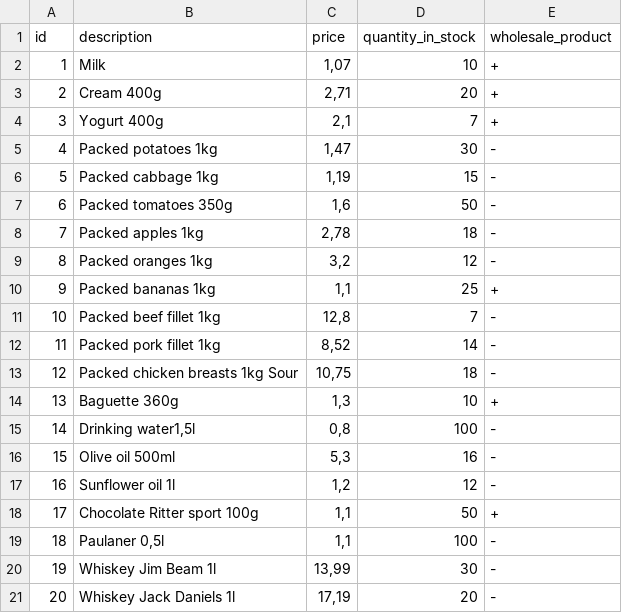
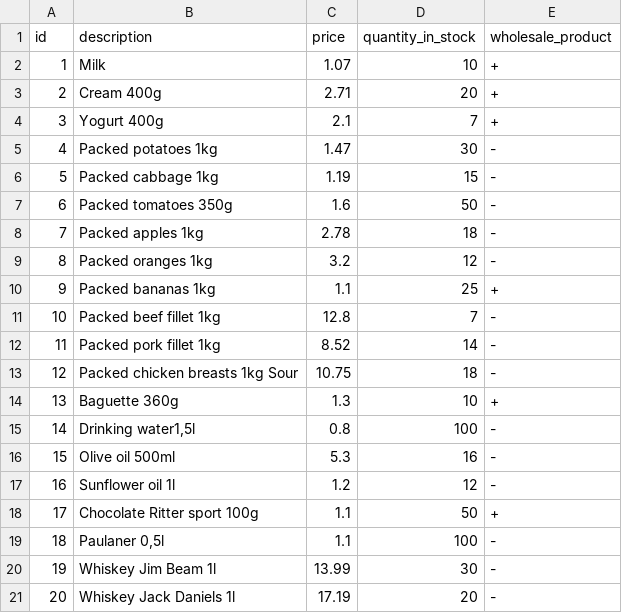
Before and after one commit to ykuzma/CleverTest, a CSV file: src/main/resourses/products.csv, drawn as a sheet.

```diff
--- a/src/main/resourses/products.csv
+++ b/src/main/resourses/products.csv
@@ -1,21 +1,21 @@
 id;description;price;quantity_in_stock;wholesale_product
-1;Milk;1,07;10;+
-2;Cream 400g;2,71;20;+
-3;Yogurt 400g;2,1;7;+
-4;Packed potatoes 1kg;1,47;30;-
-5;Packed cabbage 1kg;1,19;15;-
-6;Packed tomatoes 350g;1,6;50;-
-7;Packed apples 1kg;2,78;18;-
-8;Packed oranges 1kg;3,2;12;-
-9;Packed bananas 1kg;1,1;25;+
-10;Packed beef fillet 1kg;12,8;7;-
-11;Packed pork fillet 1kg;8,52;14;-
-12;Packed chicken breasts 1kg Sour;10,75;18;-
-13;Baguette 360g;1,3;10;+
-14;Drinking water1,5l;0,8;100;-
-15;Olive oil 500ml;5,3;16;-
-16;Sunflower oil 1l;1,2;12;-
-17;Chocolate Ritter sport 100g;1,1;50;+
-18;Paulaner 0,5l;1,1;100;-
-19;Whiskey Jim Beam 1l;13,99;30;-
-20;Whiskey Jack Daniels 1l;17,19;20;-
+1;Milk;1.07;10;+
+2;Cream 400g;2.71;20;+
+3;Yogurt 400g;2.1;7;+
+4;Packed potatoes 1kg;1.47;30;-
+5;Packed cabbage 1kg;1.19;15;-
+6;Packed tomatoes 350g;1.6;50;-
+7;Packed apples 1kg;2.78;18;-
+8;Packed oranges 1kg;3.2;12;-
+9;Packed bananas 1kg;1.1;25;+
+10;Packed beef fillet 1kg;12.8;7;-
+11;Packed pork fillet 1kg;8.52;14;-
+12;Packed chicken breasts 1kg Sour;10.75;18;-
+13;Baguette 360g;1.3;10;+
+14;Drinking water1,5l;0.8;100;-
+15;Olive oil 500ml;5.3;16;-
+16;Sunflower oil 1l;1.2;12;-
+17;Chocolate Ritter sport 100g;1.1;50;+
+18;Paulaner 0,5l;1.1;100;-
+19;Whiskey Jim Beam 1l;13.99;30;-
+20;Whiskey Jack Daniels 1l;17.19;20;-
```
Also changed, not shown: 4 other files.
